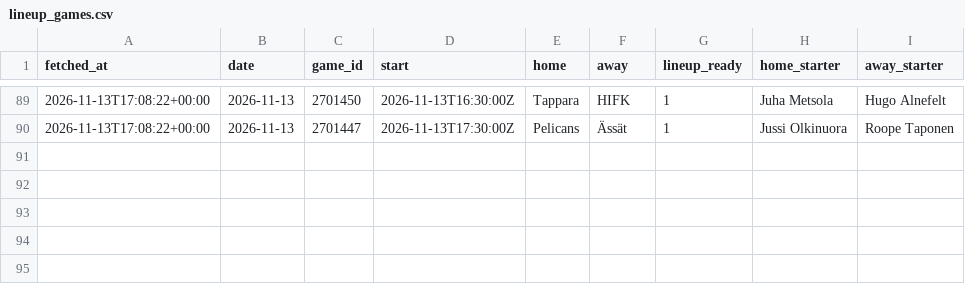
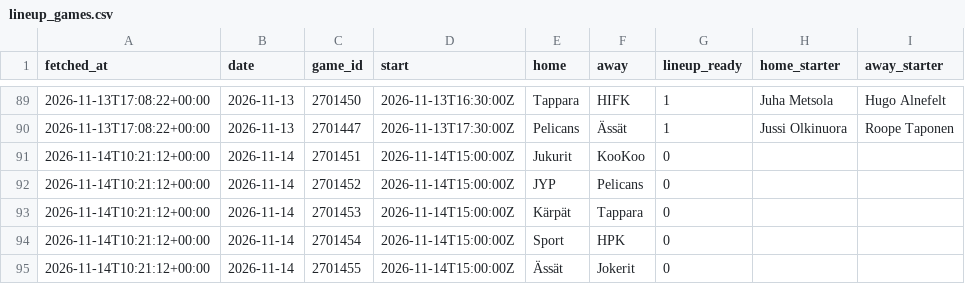
Before and after one commit to mikaheino/liiga-2026-27, a CSV file: lineup_games.csv, drawn as a sheet; only a part is shown, gaps mark what is left out; the diff names each change by its address in the sheet, - before the commit and + after, or states it on an @@ line.

```diff
--- a/lineup_games.csv
+++ b/lineup_games.csv
+row 91: 2026-11-14T10:21:12+00:00 | 2026-11-14 | 2701451 | 2026-11-14T15:00:00Z | Jukurit | KooKoo | 0
+row 92: 2026-11-14T10:21:12+00:00 | 2026-11-14 | 2701452 | 2026-11-14T15:00:00Z | JYP | Pelicans | 0
+row 93: 2026-11-14T10:21:12+00:00 | 2026-11-14 | 2701453 | 2026-11-14T15:00:00Z | Kärpät | Tappara | 0
+row 94: 2026-11-14T10:21:12+00:00 | 2026-11-14 | 2701454 | 2026-11-14T15:00:00Z | Sport | HPK | 0
+row 95: 2026-11-14T10:21:12+00:00 | 2026-11-14 | 2701455 | 2026-11-14T15:00:00Z | Ässät | Jokerit | 0
```
Also changed, not shown: news_items.csv, 1 other file.
